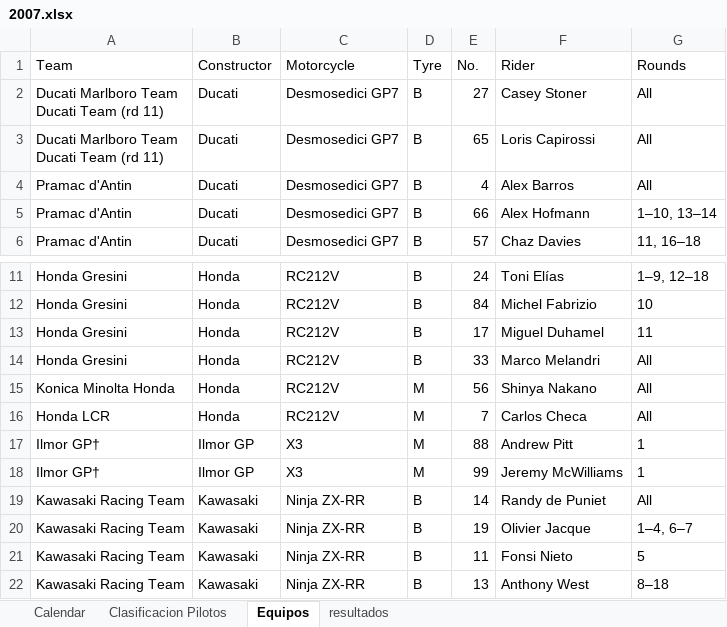
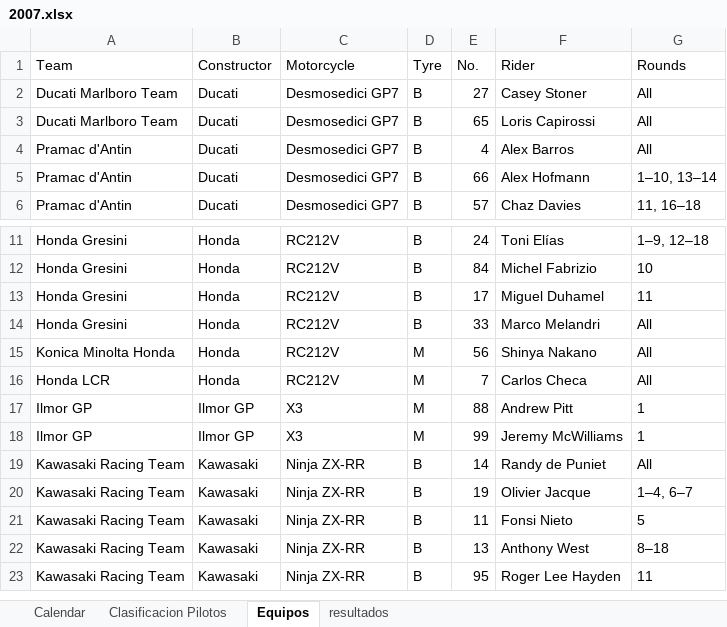
Before and after one commit to skllg/motogp_dw, an Excel workbook: Excels/data/2007.xlsx, sheet Equipos, drawn as a sheet; only a part is shown, gaps mark what is left out; the shorter side is filled out with more unchanged rows; values as stored, in another font and other column widths than the file's, no borders; table styles not drawn; ↵ is a line break in a cell; the diff names each change by its address in the sheet, - before the commit and + after, or states it on an @@ line.

Commit message:
añadida logica y datos hasta la temporada 2010, solucionados los temas de multiples nombres de equipo en una temporada desde los propios datos

```diff
--- a/Excels/data/2007.xlsx (sheet Equipos)
+++ b/Excels/data/2007.xlsx (sheet Equipos)
-A2:A3 (Team): Ducati Marlboro Team ↵ Ducati Team (rd 11)
+A2:A3 (Team): Ducati Marlboro Team
-A17:A18 (Team): Ilmor GP†
+A17:A18 (Team): Ilmor GP
```
Also changed, not shown: Excels/data/2002.xlsx, Excels/data/2005.xlsx, 6 other files.
